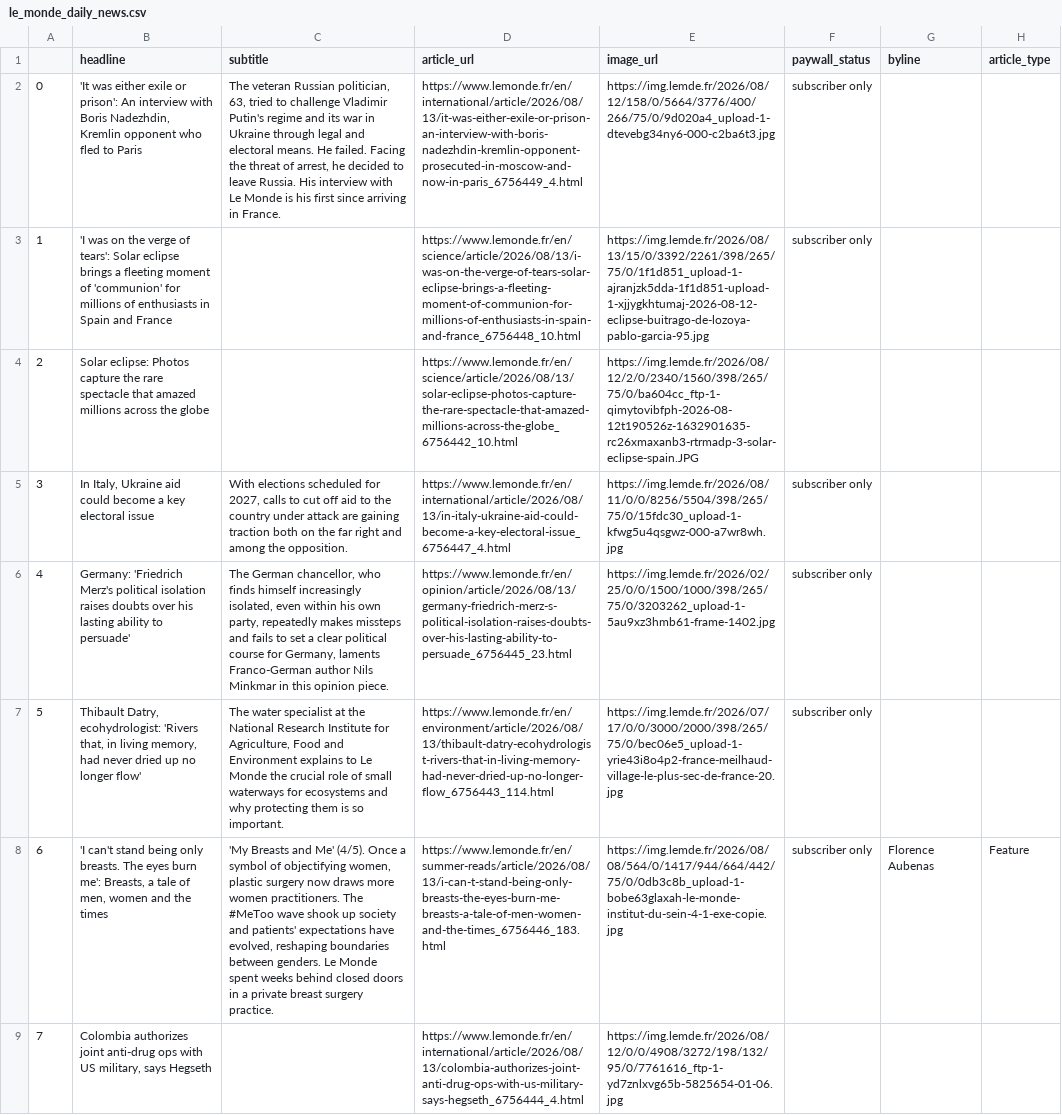
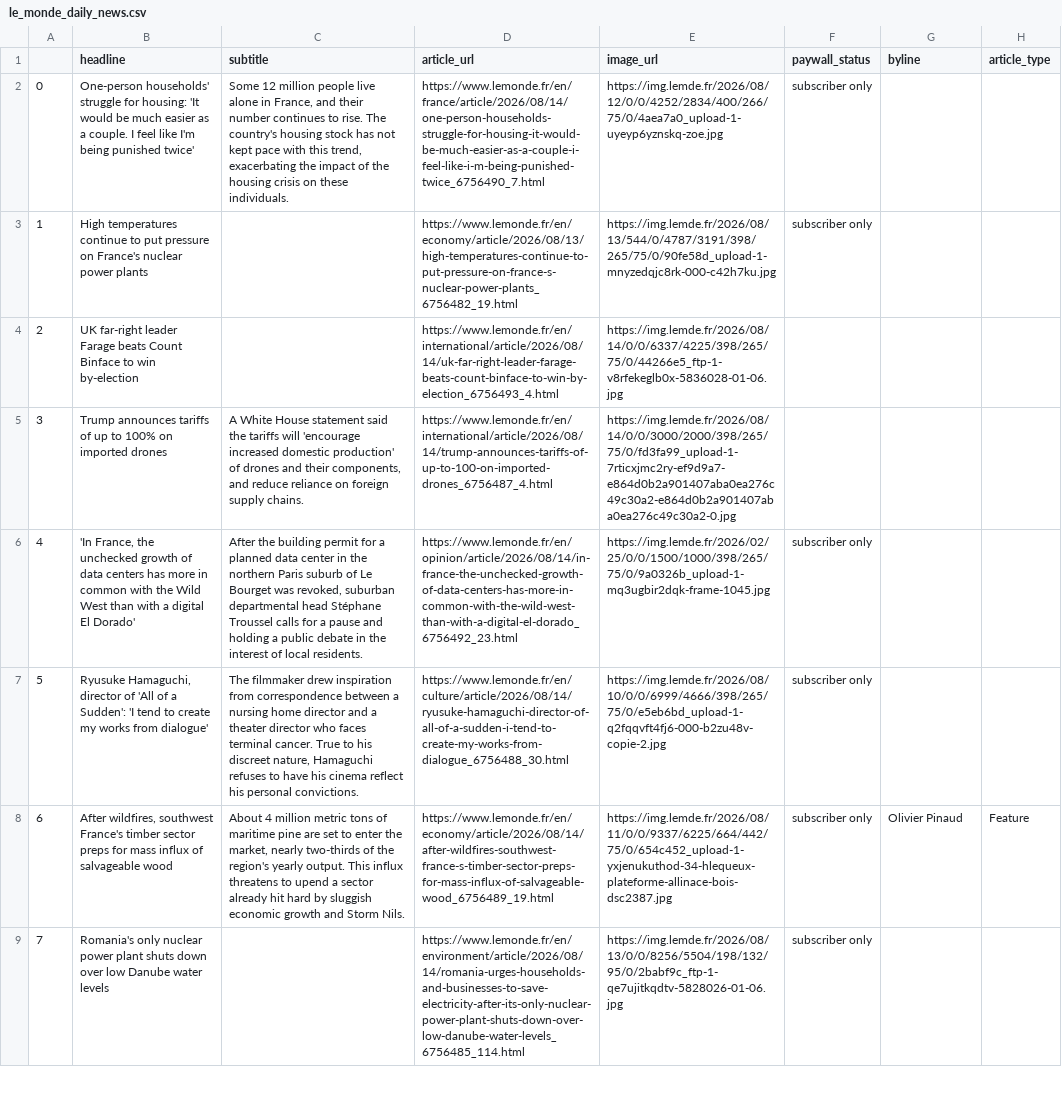
Before and after one commit to luciamack/auto_updating_headline_scraper_le_monde, a CSV file: le_monde_daily_news.csv, drawn as a sheet; only a part is shown; the diff covers the shown part only; the diff names each change by its address in the sheet, - before the commit and + after, or states it on an @@ line.

```diff
--- a/le_monde_daily_news.csv
+++ b/le_monde_daily_news.csv
-B2 (headline): 'It was either exile or prison': An interview with Boris Nadezhdin, Kremlin opponent who fled to Paris
+B2 (headline): One-person households' struggle for housing: 'It would be much easier as a couple. I feel like I'm being punished twice'
-C2 (subtitle): The veteran Russian politician, 63, tried to challenge Vladimir Putin's regime and its war in Ukraine through legal and electoral means. He failed. Facing the threat of arrest, he decided to leave Russia. His interview with Le Monde is his first since arriving in France.
+C2 (subtitle): Some 12 million people live alone in France, and their number continues to rise. The country's housing stock has not kept pace with this trend, exacerbating the impact of the housing crisis on these individuals.
-D2 (article_url): https://www.lemonde.fr/en/international/article/2026/08/13/it-was-either-exile-or-prison-an-interview-with-boris-nadezhdin-kremlin-opponent-prosecuted-in-moscow-and-now-in-paris_6756449_4.html
+D2 (article_url): https://www.lemonde.fr/en/france/article/2026/08/14/one-person-households-struggle-for-housing-it-would-be-much-easier-as-a-couple-i-feel-like-i-m-being-punished-twice_6756490_7.html
-E2 (image_url): https://img.lemde.fr/2026/08/12/158/0/5664/3776/400/266/75/0/9d020a4_upload-1-dtevebg34ny6-000-c2ba6t3.jpg
+E2 (image_url): https://img.lemde.fr/2026/08/12/0/0/4252/2834/400/266/75/0/4aea7a0_upload-1-uyeyp6yznskq-zoe.jpg
-B3 (headline): 'I was on the verge of tears': Solar eclipse brings a fleeting moment of 'communion' for millions of enthusiasts in Spain and France
+B3 (headline): High temperatures continue to put pressure on France's nuclear power plants
-D3 (article_url): https://www.lemonde.fr/en/science/article/2026/08/13/i-was-on-the-verge-of-tears-solar-eclipse-brings-a-fleeting-moment-of-communion-for-millions-of-enthusiasts-in-spain-and-france_6756448_10.html
+D3 (article_url): https://www.lemonde.fr/en/economy/article/2026/08/13/high-temperatures-continue-to-put-pressure-on-france-s-nuclear-power-plants_6756482_19.html
-E3 (image_url): https://img.lemde.fr/2026/08/13/15/0/3392/2261/398/265/75/0/1f1d851_upload-1-ajranjzk5dda-1f1d851-upload-1-xjjygkhtumaj-2026-08-12-eclipse-buitrago-de-lozoya-pablo-garcia-95.jpg
+E3 (image_url): https://img.lemde.fr/2026/08/13/544/0/4787/3191/398/265/75/0/90fe58d_upload-1-mnyzedqjc8rk-000-c42h7ku.jpg
-B4 (headline): Solar eclipse: Photos capture the rare spectacle that amazed millions across the globe
+B4 (headline): UK far-right leader Farage beats Count Binface to win by-election
-D4 (article_url): https://www.lemonde.fr/en/science/article/2026/08/13/solar-eclipse-photos-capture-the-rare-spectacle-that-amazed-millions-across-the-globe_6756442_10.html
+D4 (article_url): https://www.lemonde.fr/en/international/article/2026/08/14/uk-far-right-leader-farage-beats-count-binface-to-win-by-election_6756493_4.html
-E4 (image_url): https://img.lemde.fr/2026/08/12/2/0/2340/1560/398/265/75/0/ba604cc_ftp-1-qimytovibfph-2026-08-12t190526z-1632901635-rc26xmaxanb3-rtrmadp-3-solar-eclipse-spain.JPG
+E4 (image_url): https://img.lemde.fr/2026/08/14/0/0/6337/4225/398/265/75/0/44266e5_ftp-1-v8rfekeglb0x-5836028-01-06.jpg
-B5 (headline): In Italy, Ukraine aid could become a key electoral issue
+B5 (headline): Trump announces tariffs of up to 100% on imported drones
-C5 (subtitle): With elections scheduled for 2027, calls to cut off aid to the country under attack are gaining traction both on the far right and among the opposition.
+C5 (subtitle): A White House statement said the tariffs will 'encourage increased domestic production' of drones and their components, and reduce reliance on foreign supply chains.
-D5 (article_url): https://www.lemonde.fr/en/international/article/2026/08/13/in-italy-ukraine-aid-could-become-a-key-electoral-issue_6756447_4.html
+D5 (article_url): https://www.lemonde.fr/en/international/article/2026/08/14/trump-announces-tariffs-of-up-to-100-on-imported-drones_6756487_4.html
-E5 (image_url): https://img.lemde.fr/2026/08/11/0/0/8256/5504/398/265/75/0/15fdc30_upload-1-kfwg5u4qsgwz-000-a7wr8wh.jpg
+E5 (image_url): https://img.lemde.fr/2026/08/14/0/0/3000/2000/398/265/75/0/fd3fa99_upload-1-7rticxjmc2ry-ef9d9a7-e864d0b2a901407aba0ea276c49c30a2-e864d0b2a901407aba0ea276c49c30a2-0.jpg
-F5 (paywall_status): subscriber only
+F5 (paywall_status): (empty)
-B6 (headline): Germany: 'Friedrich Merz's political isolation raises doubts over his lasting ability to persuade'
+B6 (headline): 'In France, the unchecked growth of data centers has more in common with the Wild West than with a digital El Dorado'
-C6 (subtitle): The German chancellor, who finds himself increasingly isolated, even within his own party, repeatedly makes missteps and fails to set a clear political course for Germany, laments Franco-German author Nils Minkmar in this opinion piece.
+C6 (subtitle): After the building permit for a planned data center in the northern Paris suburb of Le Bourget was revoked, suburban departmental head Stéphane Troussel calls for a pause and holding a public debate in the interest of local residents.
-D6 (article_url): https://www.lemonde.fr/en/opinion/article/2026/08/13/germany-friedrich-merz-s-political-isolation-raises-doubts-over-his-lasting-ability-to-persuade_6756445_23.html
+D6 (article_url): https://www.lemonde.fr/en/opinion/article/2026/08/14/in-france-the-unchecked-growth-of-data-centers-has-more-in-common-with-the-wild-west-than-with-a-digital-el-dorado_6756492_23.html
-E6 (image_url): https://img.lemde.fr/2026/02/25/0/0/1500/1000/398/265/75/0/3203262_upload-1-5au9xz3hmb61-frame-1402.jpg
+E6 (image_url): https://img.lemde.fr/2026/02/25/0/0/1500/1000/398/265/75/0/9a0326b_upload-1-mq3ugbir2dqk-frame-1045.jpg
-B7 (headline): Thibault Datry, ecohydrologist: 'Rivers that, in living memory, had never dried up no longer flow'
+B7 (headline): Ryusuke Hamaguchi, director of 'All of a Sudden': 'I tend to create my works from dialogue'
-C7 (subtitle): The water specialist at the National Research Institute for Agriculture, Food and Environment explains to Le Monde the crucial role of small waterways for ecosystems and why protecting them is so important.
+C7 (subtitle): The filmmaker drew inspiration from correspondence between a nursing home director and a theater director who faces terminal cancer. True to his discreet nature, Hamaguchi refuses to have his cinema reflect his personal convictions.
-D7 (article_url): https://www.lemonde.fr/en/environment/article/2026/08/13/thibault-datry-ecohydrologist-rivers-that-in-living-memory-had-never-dried-up-no-longer-flow_6756443_114.html
+D7 (article_url): https://www.lemonde.fr/en/culture/article/2026/08/14/ryusuke-hamaguchi-director-of-all-of-a-sudden-i-tend-to-create-my-works-from-dialogue_6756488_30.html
-E7 (image_url): https://img.lemde.fr/2026/07/17/0/0/3000/2000/398/265/75/0/bec06e5_upload-1-yrie43i8o4p2-france-meilhaud-village-le-plus-sec-de-france-20.jpg
+E7 (image_url): https://img.lemde.fr/2026/08/10/0/0/6999/4666/398/265/75/0/e5eb6bd_upload-1-q2fqqvft4fj6-000-b2zu48v-copie-2.jpg
-B8 (headline): 'I can't stand being only breasts. The eyes burn me': Breasts, a tale of men, women and the times
+B8 (headline): After wildfires, southwest France's timber sector preps for mass influx of salvageable wood
-C8 (subtitle): 'My Breasts and Me' (4/5). Once a symbol of objectifying women, plastic surgery now draws more women practitioners. The #MeToo wave shook up society and patients' expectations have evolved, reshaping boundaries between genders. Le Monde spent weeks behind closed doors in a private breast surgery practice.
+C8 (subtitle): About 4 million metric tons of maritime pine are set to enter the market, nearly two-thirds of the region's yearly output. This influx threatens to upend a sector already hit hard by sluggish economic growth and Storm Nils.
-D8 (article_url): https://www.lemonde.fr/en/summer-reads/article/2026/08/13/i-can-t-stand-being-only-breasts-the-eyes-burn-me-breasts-a-tale-of-men-women-and-the-times_6756446_183.html
+D8 (article_url): https://www.lemonde.fr/en/economy/article/2026/08/14/after-wildfires-southwest-france-s-timber-sector-preps-for-mass-influx-of-salvageable-wood_6756489_19.html
-E8 (image_url): https://img.lemde.fr/2026/08/08/564/0/1417/944/664/442/75/0/0db3c8b_upload-1-bobe63glaxah-le-monde-institut-du-sein-4-1-exe-copie.jpg
+E8 (image_url): https://img.lemde.fr/2026/08/11/0/0/9337/6225/664/442/75/0/654c452_upload-1-yxjenukuthod-34-hlequeux-plateforme-allinace-bois-dsc2387.jpg
-G8 (byline): Florence Aubenas
+G8 (byline): Olivier Pinaud
-B9 (headline): Colombia authorizes joint anti-drug ops with US military, says Hegseth
+B9 (headline): Romania's only nuclear power plant shuts down over low Danube water levels
-D9 (article_url): https://www.lemonde.fr/en/international/article/2026/08/13/colombia-authorizes-joint-anti-drug-ops-with-us-military-says-hegseth_6756444_4.html
+D9 (article_url): https://www.lemonde.fr/en/environment/article/2026/08/14/romania-urges-households-and-businesses-to-save-electricity-after-its-only-nuclear-power-plant-shuts-down-over-low-danube-water-levels_6756485_114.html
-E9 (image_url): https://img.lemde.fr/2026/08/12/0/0/4908/3272/198/132/95/0/7761616_ftp-1-yd7znlxvg65b-5825654-01-06.jpg
+E9 (image_url): https://img.lemde.fr/2026/08/13/0/0/8256/5504/198/132/95/0/2babf9c_ftp-1-qe7ujitkqdtv-5828026-01-06.jpg
-F9 (paywall_status): (empty)
+F9 (paywall_status): subscriber only
```
Also changed, not shown: 57 edited cells elsewhere in this file, 1 other file.
